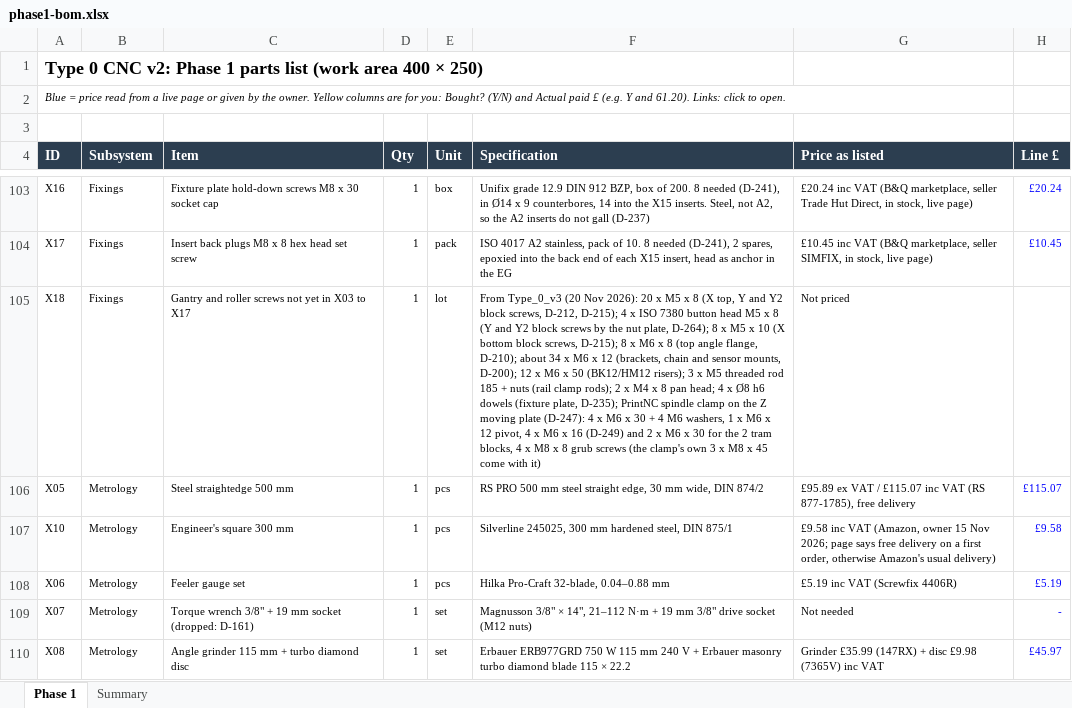
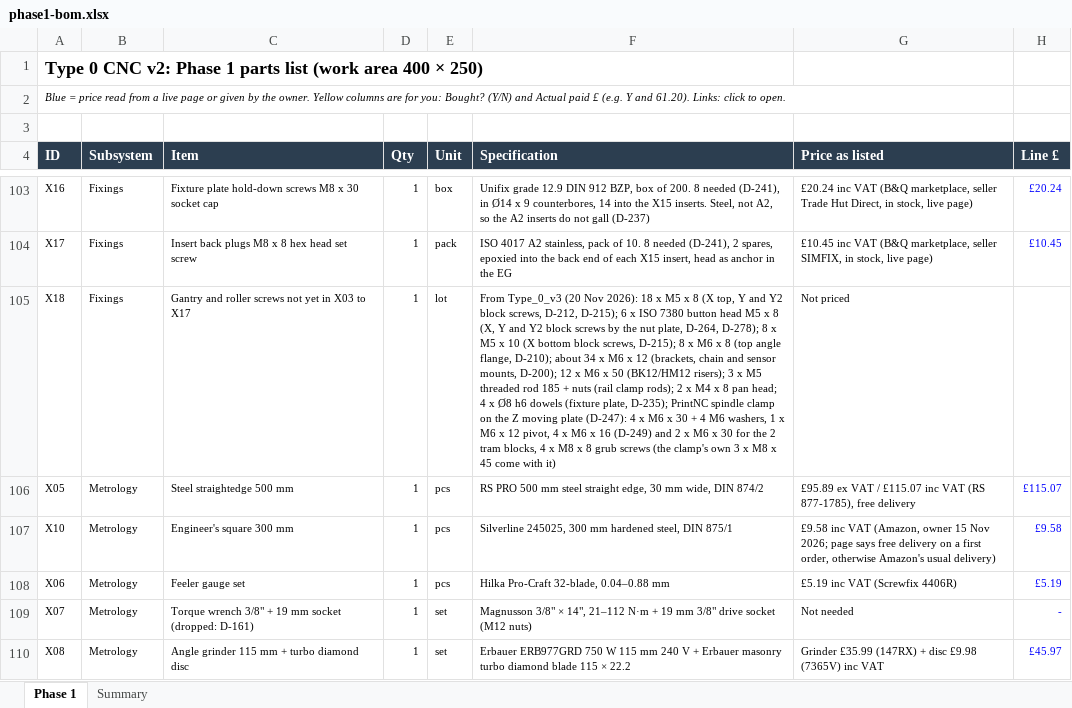
Before and after one commit to yousef-chitani/Type_0_CNC, an Excel workbook: docs/phase1-bom.xlsx, sheet Phase 1, drawn as a sheet; only a part is shown, gaps mark what is left out; values as stored, in another font and other column widths than the file's, no borders; the diff names each change by its address in the sheet, - before the commit and + after, or states it on an @@ line.

```diff
--- a/docs/phase1-bom.xlsx (sheet Phase 1)
+++ b/docs/phase1-bom.xlsx (sheet Phase 1)
-F105 (Specification): …Nov 2026): 20 x M5 x 8 (X top, Y and Y2 block screws, D-212, D-215); 4 x ISO 7380 button head M5 x 8 (Y and Y2 block screws by the nut plate, D-264); 8 x…
+F105 (Specification): …Nov 2026): 18 x M5 x 8 (X top, Y and Y2 block screws, D-212, D-215); 6 x ISO 7380 button head M5 x 8 (X, Y and Y2 block screws by the nut plate, D-264, D-278); 8 x…
```
Also changed, not shown: 7 other files.
